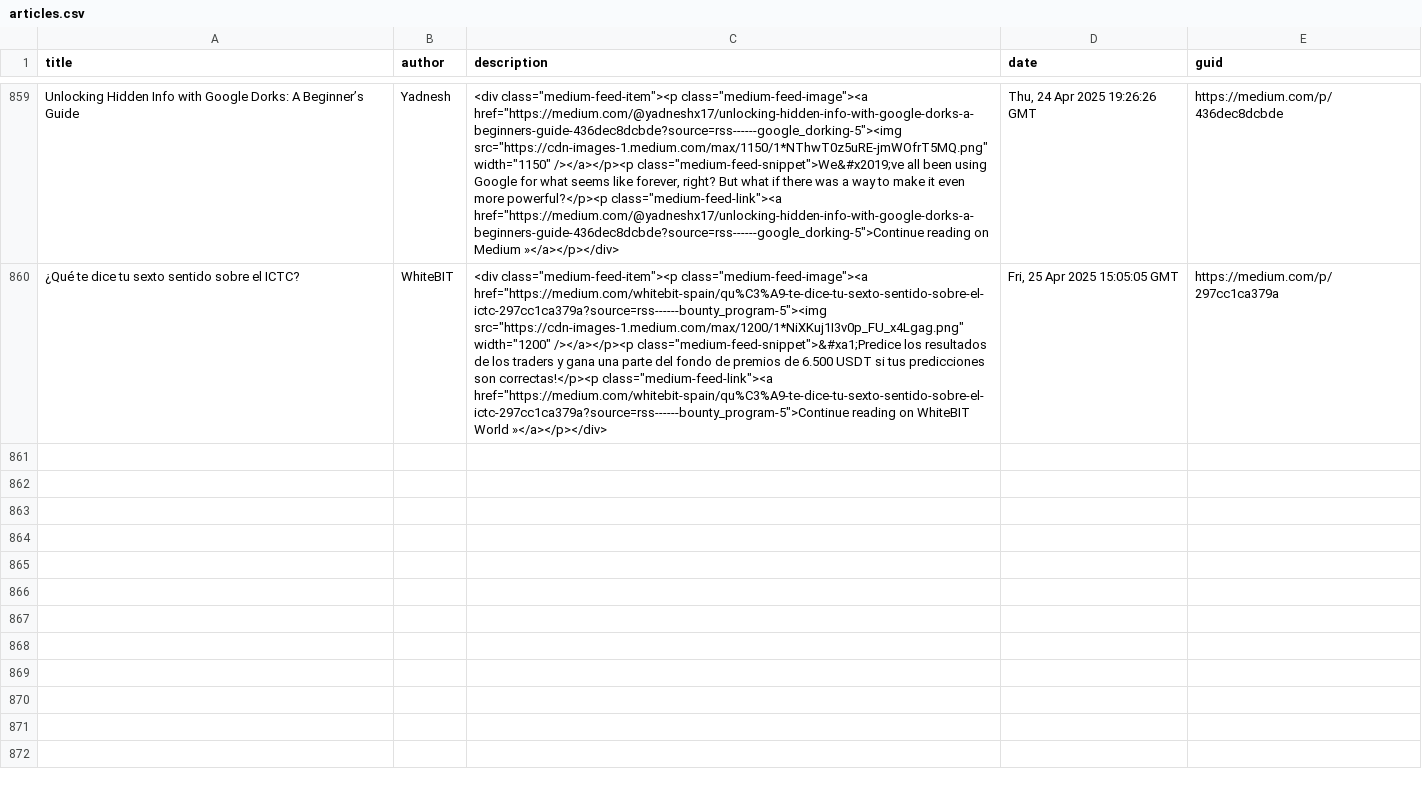
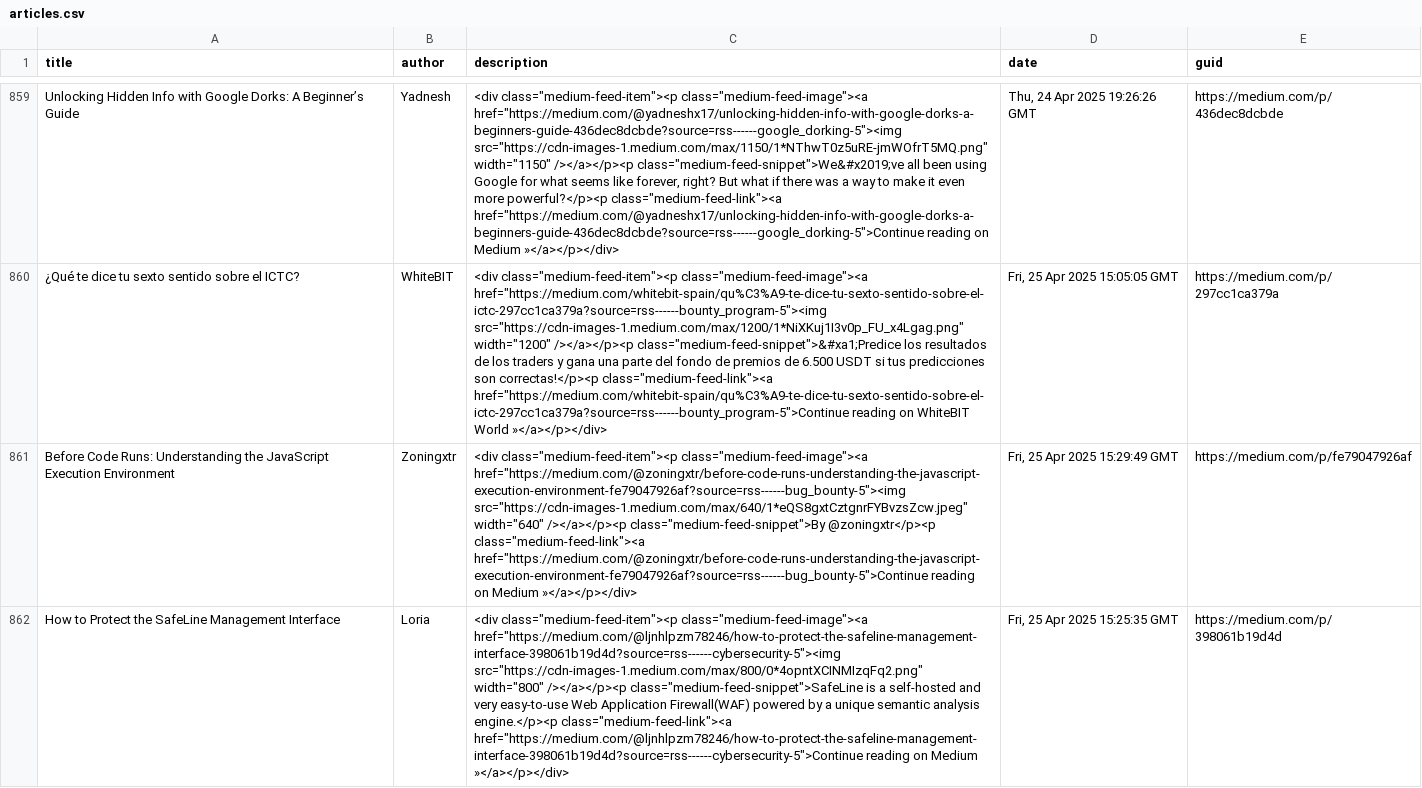
Before and after one commit to thexnumb/thexwriteup, a CSV file: articles.csv, drawn as a sheet; only a part is shown, gaps mark what is left out; the diff covers the shown part only; the diff names each change by its address in the sheet, - before the commit and + after, or states it on an @@ line.

```diff
--- a/articles.csv
+++ b/articles.csv
+row 861: Before Code Runs: Understanding the JavaScript Execution Environment | Zoningxtr | <div class="medium-feed-item"><p class="medium-feed-image"><a href="https://medium.com/@zoningxtr/before-code-runs-understanding-the-javascript-execution-environment-fe79047926af?source=rss------bug_bounty-5"><img src="https://cdn-images-1.medium.com/max/640/1*eQS8gxtCztgnrFYBvzsZcw.jpeg" width="640" /></a></p><p class="medium-feed-snippet">By @zoningxtr</p><p class="medium-feed-link"><a href="https://medium.com/@zoningxtr/before-code-runs-understanding-the-javascript-execution-environment-fe79047926af?source=rss------bug_bounty-5">Continue reading on Medium »</a></p></div> | Fri, 25 Apr 2025 15:29:49 GMT | https://medium.com/p/fe79047926af
+row 862: How to Protect the SafeLine Management Interface | Loria | <div class="medium-feed-item"><p class="medium-feed-image"><a href="https://medium.com/@ljnhlpzm78246/how-to-protect-the-safeline-management-interface-398061b19d4d?source=rss------cybersecurity-5"><img src="https://cdn-images-1.medium.com/max/800/0*4opntXCINMIzqFq2.png" width="800" /></a></p><p class="medium-feed-snippet">SafeLine is a self-hosted and very easy-to-use Web Application Firewall(WAF) powered by a unique semantic analysis engine.</p><p class="medium-feed-link"><a href="https://medium.com/@ljnhlpzm78246/how-to-protect-the-safeline-management-interface-398061b19d4d?source=rss------cybersecurity-5">Continue reading on Medium »</a></p></div> | Fri, 25 Apr 2025 15:25:35 GMT | https://medium.com/p/398061b19d4d
```
Also changed, not shown: 5 added rows elsewhere in this file, 1 other file.
